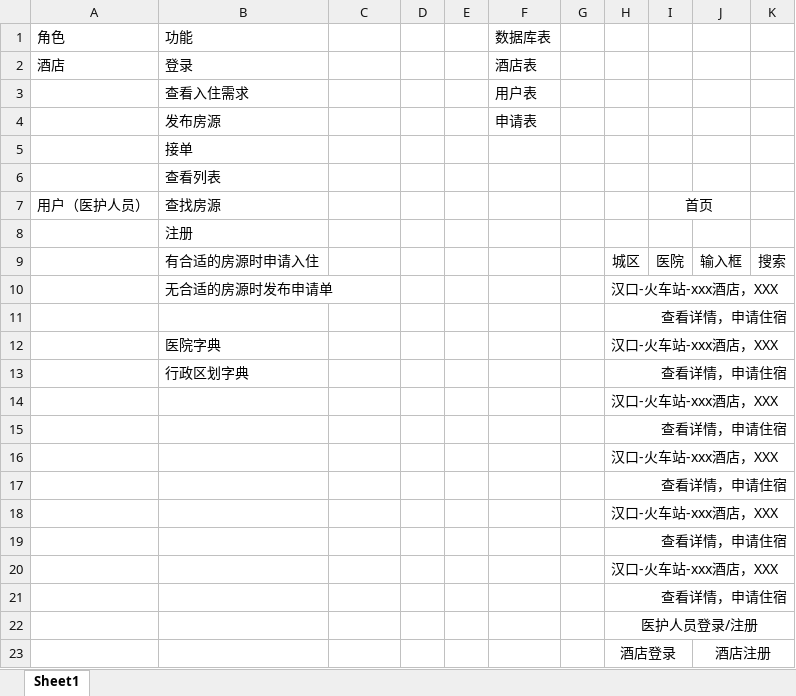
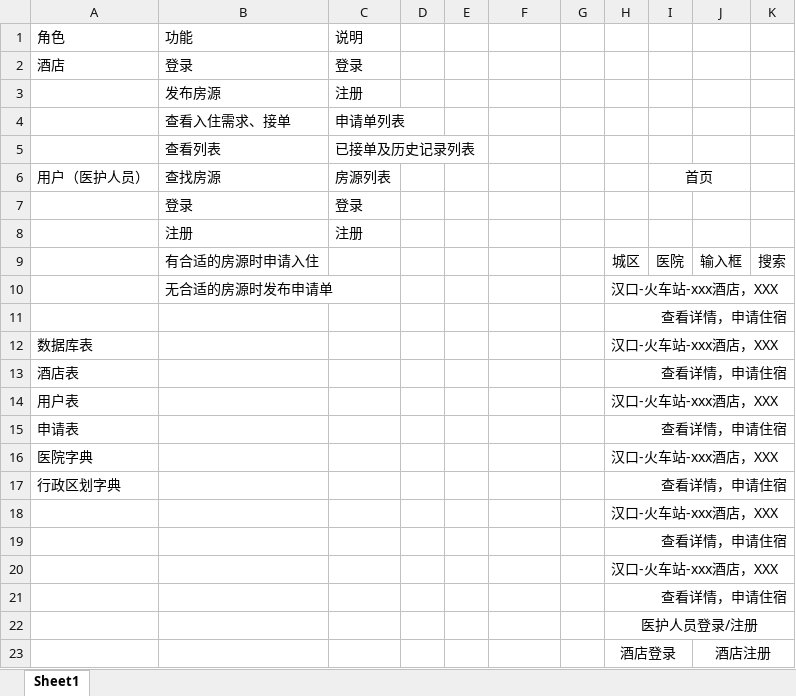
Before and after one commit to pariswang/CharityHotel, an Excel workbook: docs/需求.xlsx, sheet Sheet1, drawn as a sheet; values as stored, in another font and other column widths than the file's, no borders; removed rows and columns are numbered as before the commit, all else as after; the diff names each change by its address in the sheet, - before the commit and + after, or states it on an @@ line.

```diff
--- a/docs/需求.xlsx (sheet Sheet1)
+++ b/docs/需求.xlsx (sheet Sheet1)
-C1: (empty)
+C1: 说明
-F1: 数据库表
+F1: (empty)
-C2: (empty)
+C2: 登录
-F2: 酒店表
+F2: (empty)
-row 3:  | 查看入住需求 |  |  |  | 用户表
-row 4:  | 发布房源 |  |  |  | 申请表
-row 5:  | 接单
-row 6:  | 查看列表
+row 3:  | 发布房源 | 注册
+row 4:  | 查看入住需求、接单 | 申请单列表
+row 5:  | 查看列表 | 已接单及历史记录列表
-C6: (empty)
+C6: 房源列表
-row 8:  | 注册
+row 7:  | 登录 | 登录
+row 8:  | 注册 | 注册
-row 12:  | 医院字典 |  |  |  |  |  | 汉口-火车站-xxx酒店，XXX
-row 13:  | 行政区划字典 |  |  |  |  |  | 查看详情，申请住宿
-A12: (empty)
+A12: 数据库表
-A13: (empty)
+A13: 酒店表
-A14: (empty)
+A14: 用户表
-A15: (empty)
+A15: 申请表
+row 16: 医院字典 |  |  |  |  |  |  | 汉口-火车站-xxx酒店，XXX
+row 17: 行政区划字典 |  |  |  |  |  |  | 查看详情，申请住宿
```
Also changed, not shown: 1 other file.
